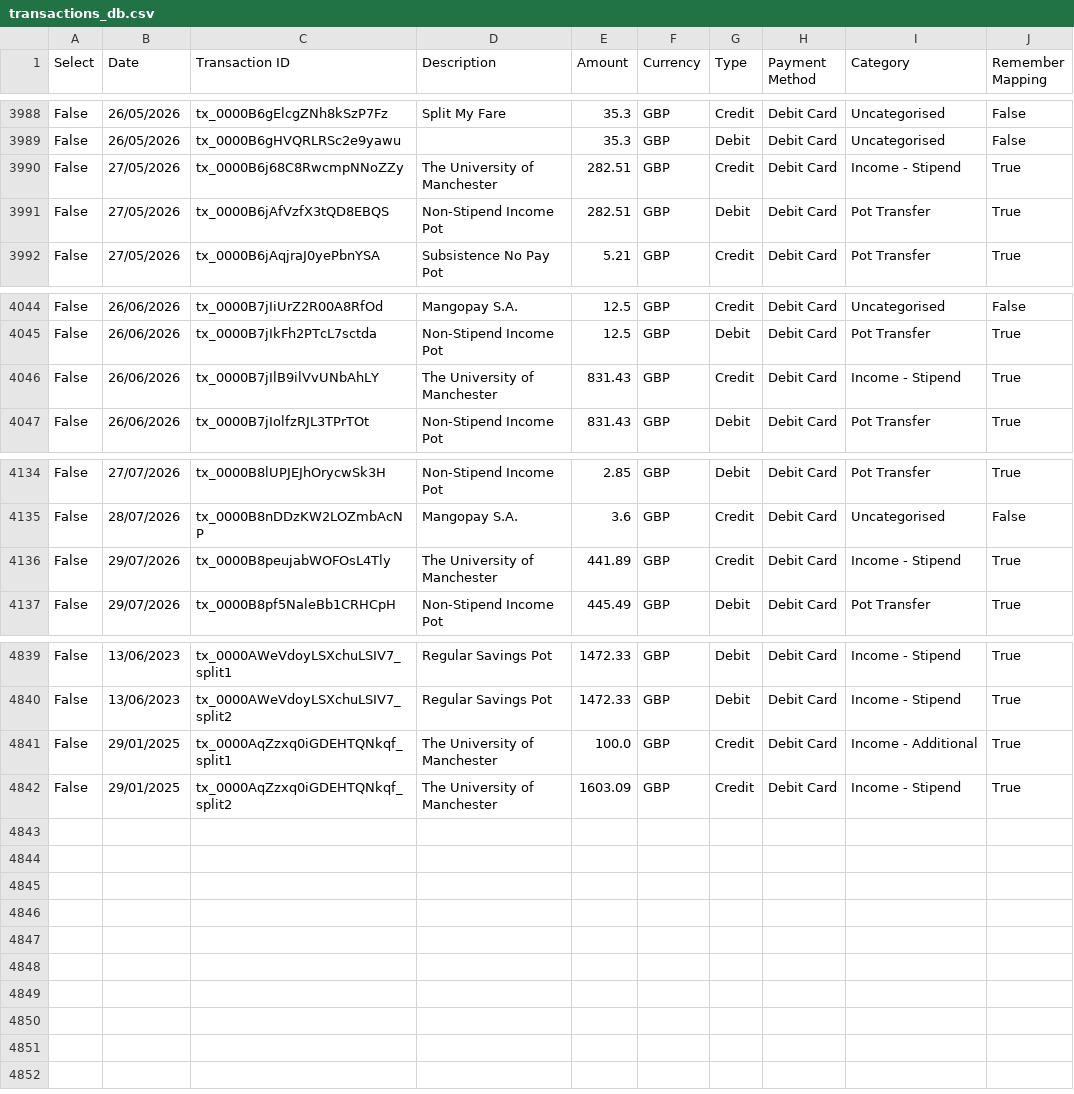
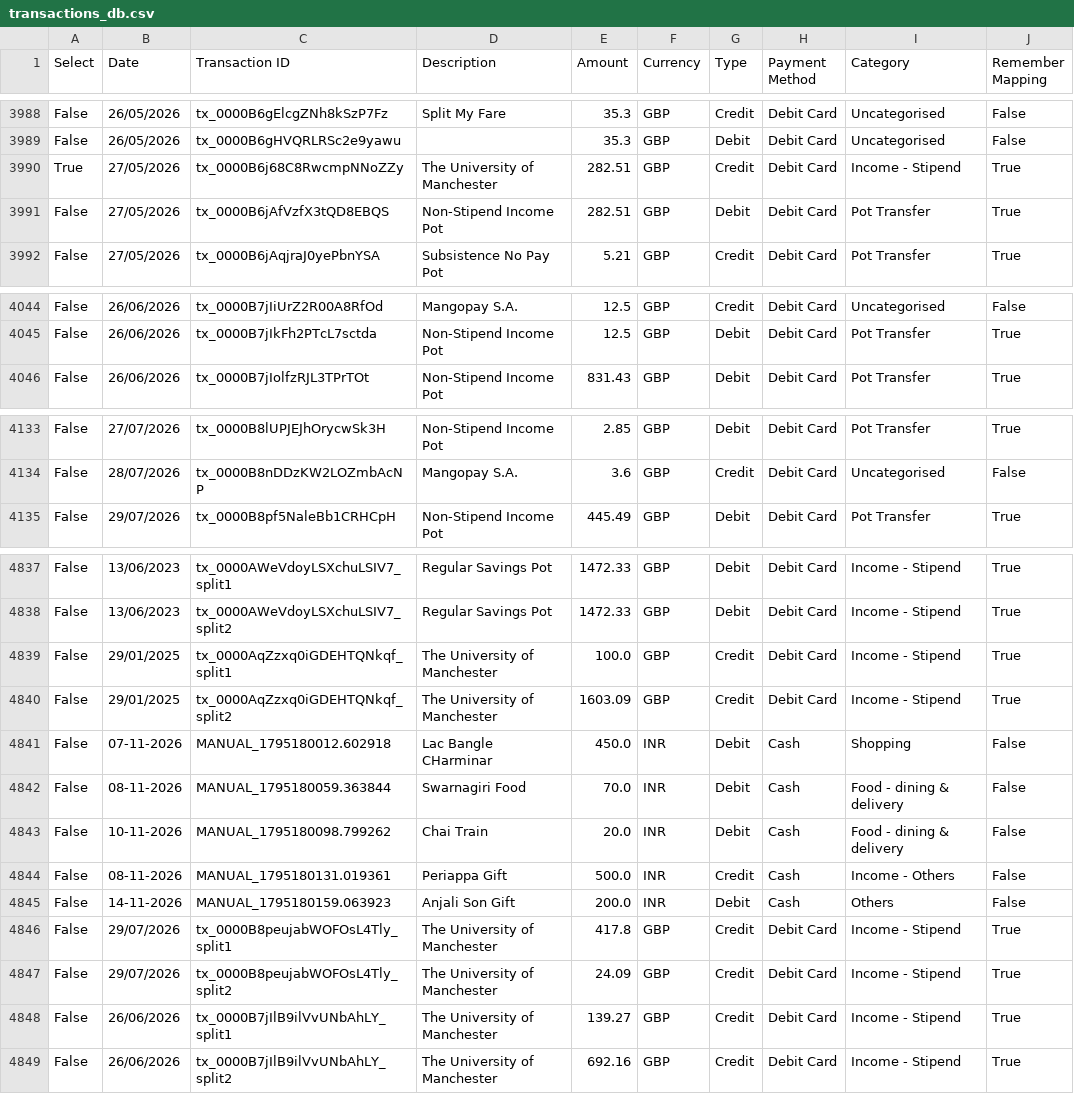
Before and after one commit to rahulrox9/RS_FinMan, a CSV file: transactions_db.csv, drawn as a sheet; only a part is shown, gaps mark what is left out.

Commit message:
Sync transactions_db.csv

```diff
--- a/transactions_db.csv
+++ b/transactions_db.csv
@@ -3989,3 +3989,3 @@ False,26/05/2026,tx_0000B6gElcgZNh8kSzP7Fz,Split My Fare,35.3,GBP,Credit,Debit C
 False,26/05/2026,tx_0000B6gHVQRLRSc2e9yawu,,35.3,GBP,Debit,Debit Card,Uncategorised,False
-False,27/05/2026,tx_0000B6j68C8RwcmpNNoZZy,The University of Manchester,282.51,GBP,Credit,Debit Card,Income - Stipend,True
+True,27/05/2026,tx_0000B6j68C8RwcmpNNoZZy,The University of Manchester,282.51,GBP,Credit,Debit Card,Income - Stipend,True
 False,27/05/2026,tx_0000B6jAfVzfX3tQD8EBQS,Non-Stipend Income Pot,282.51,GBP,Debit,Debit Card,Pot Transfer,True
@@ -4045,3 +4045,2 @@ False,26/06/2026,tx_0000B7jIiUrZ2R00A8RfOd,Mangopay S.A.,12.5,GBP,Credit,Debit C
 False,26/06/2026,tx_0000B7jIkFh2PTcL7sctda,Non-Stipend Income Pot,12.5,GBP,Debit,Debit Card,Pot Transfer,True
-False,26/06/2026,tx_0000B7jIlB9ilVvUNbAhLY,The University of Manchester,831.43,GBP,Credit,Debit Card,Income - Stipend,True
 False,26/06/2026,tx_0000B7jIolfzRJL3TPrTOt,Non-Stipend Income Pot,831.43,GBP,Debit,Debit Card,Pot Transfer,True
@@ -4135,3 +4134,2 @@ False,27/07/2026,tx_0000B8lUPJEJhOrycwSk3H,Non-Stipend Income Pot,2.85,GBP,Debit
 False,28/07/2026,tx_0000B8nDDzKW2LOZmbAcNP,Mangopay S.A.,3.6,GBP,Credit,Debit Card,Uncategorised,False
-False,29/07/2026,tx_0000B8peujabWOFOsL4Tly,The University of Manchester,441.89,GBP,Credit,Debit Card,Income - Stipend,True
 False,29/07/2026,tx_0000B8pf5NaleBb1CRHCpH,Non-Stipend Income Pot,445.49,GBP,Debit,Debit Card,Pot Transfer,True
@@ -4840,3 +4838,12 @@ False,13/06/2023,tx_0000AWeVdoyLSXchuLSIV7_split1,Regular Savings Pot,1472.33,GB
 False,13/06/2023,tx_0000AWeVdoyLSXchuLSIV7_split2,Regular Savings Pot,1472.33,GBP,Debit,Debit Card,Income - Stipend,True
-False,29/01/2025,tx_0000AqZzxq0iGDEHTQNkqf_split1,The University of Manchester,100.0,GBP,Credit,Debit Card,Income - Additional,True
+False,29/01/2025,tx_0000AqZzxq0iGDEHTQNkqf_split1,The University of Manchester,100.0,GBP,Credit,Debit Card,Income - Stipend,True
 False,29/01/2025,tx_0000AqZzxq0iGDEHTQNkqf_split2,The University of Manchester,1603.09,GBP,Credit,Debit Card,Income - Stipend,True
+False,07-11-2026,MANUAL_1795180012.602918,Lac Bangle CHarminar,450.0,INR,Debit,Cash,Shopping,False
+False,08-11-2026,MANUAL_1795180059.363844,Swarnagiri Food,70.0,INR,Debit,Cash,Food - dining & delivery,False
+False,10-11-2026,MANUAL_1795180098.799262,Chai Train,20.0,INR,Debit,Cash,Food - dining & delivery,False
+False,08-11-2026,MANUAL_1795180131.019361,Periappa Gift,500.0,INR,Credit,Cash,Income - Others,False
+False,14-11-2026,MANUAL_1795180159.063923,Anjali Son Gift,200.0,INR,Debit,Cash,Others,False
+False,29/07/2026,tx_0000B8peujabWOFOsL4Tly_split1,The University of Manchester,417.8,GBP,Credit,Debit Card,Income - Stipend,True
+False,29/07/2026,tx_0000B8peujabWOFOsL4Tly_split2,The University of Manchester,24.09,GBP,Credit,Debit Card,Income - Stipend,True
+False,26/06/2026,tx_0000B7jIlB9ilVvUNbAhLY_split1,The University of Manchester,139.27,GBP,Credit,Debit Card,Income - Stipend,True
+False,26/06/2026,tx_0000B7jIlB9ilVvUNbAhLY_split2,The University of Manchester,692.16,GBP,Credit,Debit Card,Income - Stipend,True
```
